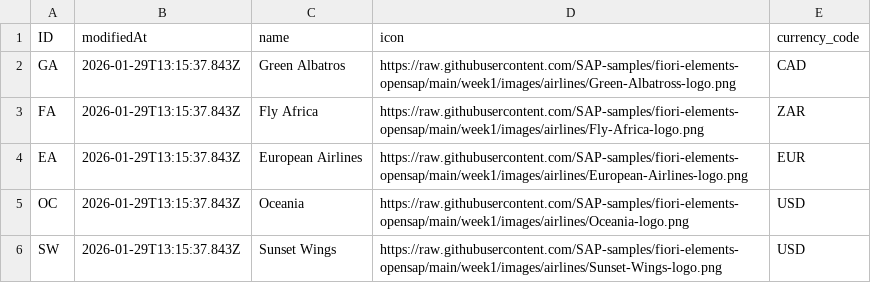
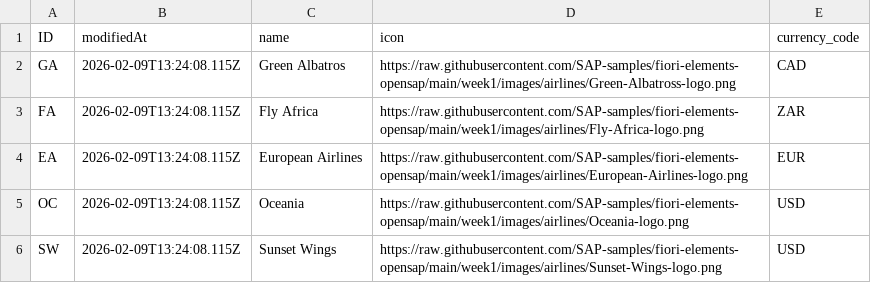
Before and after one commit to capire/xflights, a CSV file: apis/data-service/data/sap.capire.flights.data.Airlines.csv, drawn as a sheet.

Commit message:
Adjusted to latest capire release

```diff
--- a/apis/data-service/data/sap.capire.flights.data.Airlines.csv
+++ b/apis/data-service/data/sap.capire.flights.data.Airlines.csv
@@ -1,6 +1,6 @@
 ID,modifiedAt,name,icon,currency_code
-GA,2026-01-29T13:15:37.843Z,Green Albatros,https://raw.githubusercontent.com/SAP-samples/fiori-elements-opensap/main/week1/images/airlines/Green-Albatross-logo.png,CAD
-FA,2026-01-29T13:15:37.843Z,Fly Africa,https://raw.githubusercontent.com/SAP-samples/fiori-elements-opensap/main/week1/images/airlines/Fly-Africa-logo.png,ZAR
-EA,2026-01-29T13:15:37.843Z,European Airlines,https://raw.githubusercontent.com/SAP-samples/fiori-elements-opensap/main/week1/images/airlines/European-Airlines-logo.png,EUR
-OC,2026-01-29T13:15:37.843Z,Oceania,https://raw.githubusercontent.com/SAP-samples/fiori-elements-opensap/main/week1/images/airlines/Oceania-logo.png,USD
-SW,2026-01-29T13:15:37.843Z,Sunset Wings,https://raw.githubusercontent.com/SAP-samples/fiori-elements-opensap/main/week1/images/airlines/Sunset-Wings-logo.png,USD
+GA,2026-02-09T13:24:08.115Z,Green Albatros,https://raw.githubusercontent.com/SAP-samples/fiori-elements-opensap/main/week1/images/airlines/Green-Albatross-logo.png,CAD
+FA,2026-02-09T13:24:08.115Z,Fly Africa,https://raw.githubusercontent.com/SAP-samples/fiori-elements-opensap/main/week1/images/airlines/Fly-Africa-logo.png,ZAR
+EA,2026-02-09T13:24:08.115Z,European Airlines,https://raw.githubusercontent.com/SAP-samples/fiori-elements-opensap/main/week1/images/airlines/European-Airlines-logo.png,EUR
+OC,2026-02-09T13:24:08.115Z,Oceania,https://raw.githubusercontent.com/SAP-samples/fiori-elements-opensap/main/week1/images/airlines/Oceania-logo.png,USD
+SW,2026-02-09T13:24:08.115Z,Sunset Wings,https://raw.githubusercontent.com/SAP-samples/fiori-elements-opensap/main/week1/images/airlines/Sunset-Wings-logo.png,USD
```
Also changed, not shown: apis/data-service/data/sap.capire.flights.data.Airports.csv, apis/data-service/data/sap.capire.flights.data.Flights.csv, 2 other files.
